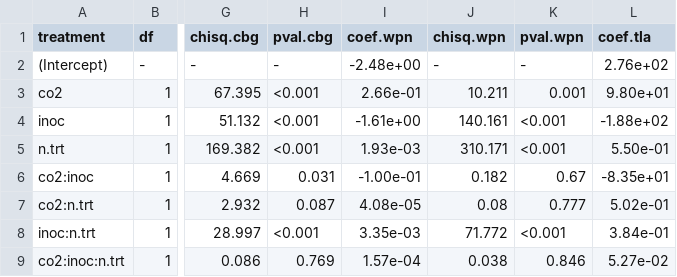
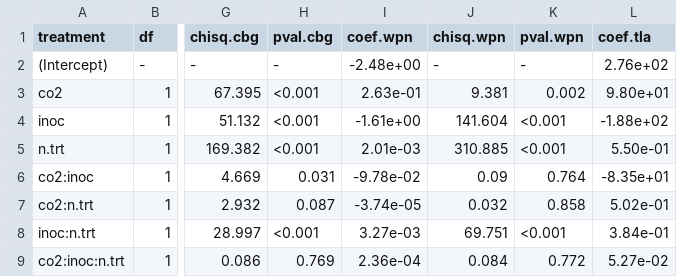
Before and after one commit to eaperkowski/2022_NxCO2xI, a CSV file: working_drafts/tables/NxCO2xI_table1_WP.csv, drawn as a sheet; only a part is shown, gaps mark what is left out; the diff names each change by its address in the sheet, - before the commit and + after, or states it on an @@ line.

```diff
--- a/working_drafts/tables/NxCO2xI_table1_WP.csv
+++ b/working_drafts/tables/NxCO2xI_table1_WP.csv
-I3 (coef.wpn): 2.66e-01
+I3 (coef.wpn): 2.63e-01
-J3 (chisq.wpn): 10.211
+J3 (chisq.wpn): 9.381
-K3 (pval.wpn): 0.001
+K3 (pval.wpn): 0.002
-J4 (chisq.wpn): 140.161
+J4 (chisq.wpn): 141.604
-I5 (coef.wpn): 1.93e-03
+I5 (coef.wpn): 2.01e-03
-J5 (chisq.wpn): 310.171
+J5 (chisq.wpn): 310.885
-I6 (coef.wpn): -1.00e-01
+I6 (coef.wpn): -9.78e-02
-J6 (chisq.wpn): 0.182
+J6 (chisq.wpn): 0.09
-K6 (pval.wpn): 0.67
+K6 (pval.wpn): 0.764
-I7 (coef.wpn): 4.08e-05
+I7 (coef.wpn): -3.74e-05
-J7 (chisq.wpn): 0.08
+J7 (chisq.wpn): 0.032
-K7 (pval.wpn): 0.777
+K7 (pval.wpn): 0.858
-I8 (coef.wpn): 3.35e-03
+I8 (coef.wpn): 3.27e-03
-J8 (chisq.wpn): 71.772
+J8 (chisq.wpn): 69.751
-I9 (coef.wpn): 1.57e-04
+I9 (coef.wpn): 2.36e-04
-J9 (chisq.wpn): 0.038
+J9 (chisq.wpn): 0.084
-K9 (pval.wpn): 0.846
+K9 (pval.wpn): 0.772
```
Also changed, not shown: data_sheets/NxCO2xI_compiled_datasheet.csv, 3 other files.
